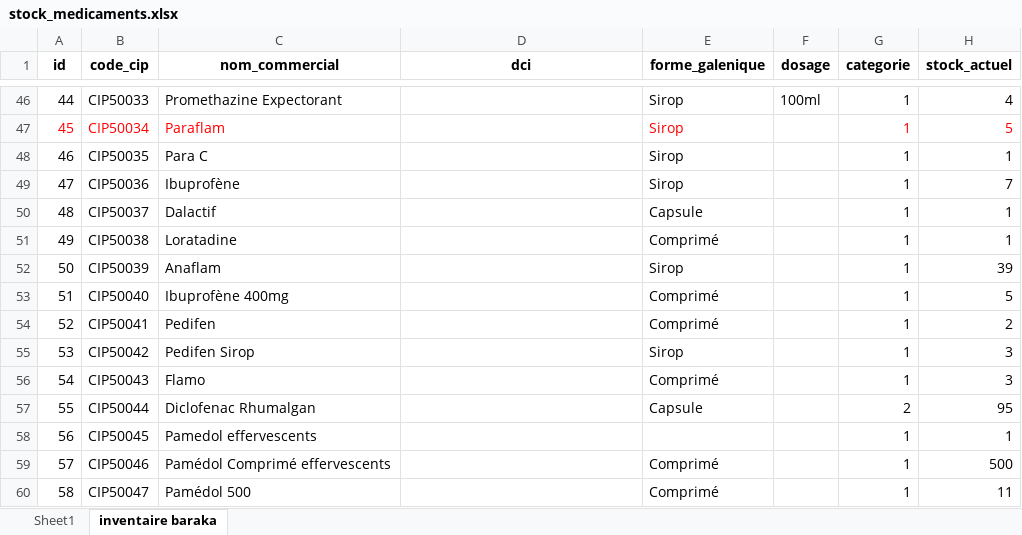
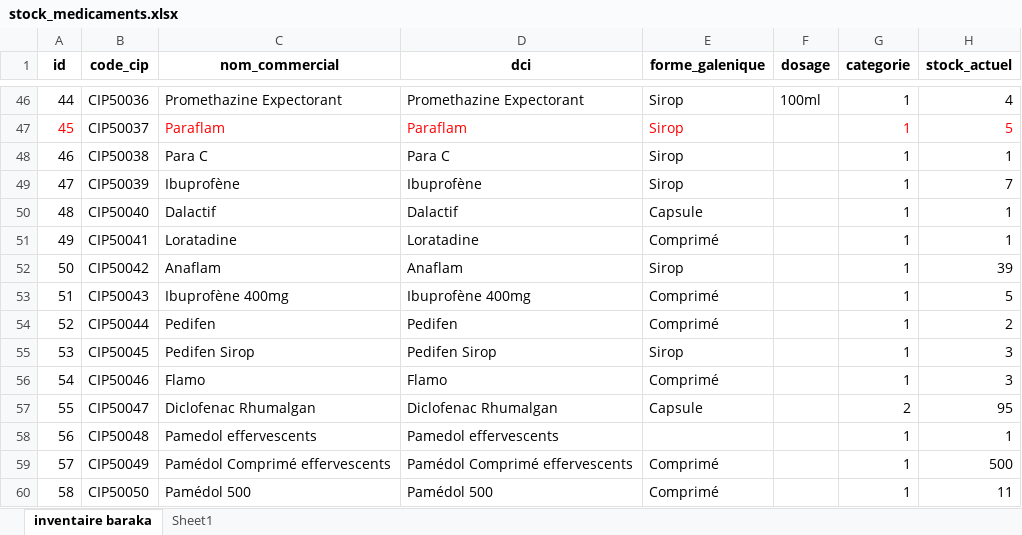
Before and after one commit to Elm04/pharmawebapp, an Excel workbook: stock_medicaments.xlsx, sheet inventaire baraka, drawn as a sheet; only a part is shown, gaps mark what is left out; values as stored, in another font and other column widths than the file's, no borders; the diff covers the shown part only; the diff names each change by its address in the sheet, - before the commit and + after, or states it on an @@ line.

```diff
--- a/stock_medicaments.xlsx (sheet inventaire baraka)
+++ b/stock_medicaments.xlsx (sheet inventaire baraka)
@@ sheet tab order changed: inventaire baraka | Sheet1 @@
-B46 (code_cip): CIP50033
+B46 (code_cip): CIP50036
-D46 (dci): (empty)
+D46 (dci): Promethazine Expectorant
-B47 (code_cip): CIP50034
+B47 (code_cip): CIP50037
-B47 text colour: #FF0000
+B47 text colour: black
-D47 (dci): (empty)
+D47 (dci): Paraflam
-B48 (code_cip): CIP50035
+B48 (code_cip): CIP50038
-D48 (dci): (empty)
+D48 (dci): Para C
-B49 (code_cip): CIP50036
+B49 (code_cip): CIP50039
-D49 (dci): (empty)
+D49 (dci): Ibuprofène
-B50 (code_cip): CIP50037
+B50 (code_cip): CIP50040
-D50 (dci): (empty)
+D50 (dci): Dalactif
-B51 (code_cip): CIP50038
+B51 (code_cip): CIP50041
-D51 (dci): (empty)
+D51 (dci): Loratadine
-B52 (code_cip): CIP50039
+B52 (code_cip): CIP50042
-D52 (dci): (empty)
+D52 (dci): Anaflam
-B53 (code_cip): CIP50040
+B53 (code_cip): CIP50043
-D53 (dci): (empty)
+D53 (dci): Ibuprofène 400mg
-B54 (code_cip): CIP50041
+B54 (code_cip): CIP50044
-D54 (dci): (empty)
+D54 (dci): Pedifen
-B55 (code_cip): CIP50042
+B55 (code_cip): CIP50045
-D55 (dci): (empty)
+D55 (dci): Pedifen Sirop
-B56 (code_cip): CIP50043
+B56 (code_cip): CIP50046
-D56 (dci): (empty)
+D56 (dci): Flamo
-B57 (code_cip): CIP50044
+B57 (code_cip): CIP50047
-D57 (dci): (empty)
+D57 (dci): Diclofenac Rhumalgan
-B58 (code_cip): CIP50045
+B58 (code_cip): CIP50048
-D58 (dci): (empty)
+D58 (dci): Pamedol effervescents
-B59 (code_cip): CIP50046
+B59 (code_cip): CIP50049
-D59 (dci): (empty)
+D59 (dci): Pamédol Comprimé effervescents
-B60 (code_cip): CIP50047
+B60 (code_cip): CIP50050
-D60 (dci): (empty)
+D60 (dci): Pamédol 500
```
Also changed, not shown: 29 removed rows, 883 edited cells and cell formats elsewhere in this sheet, 5 other files.
